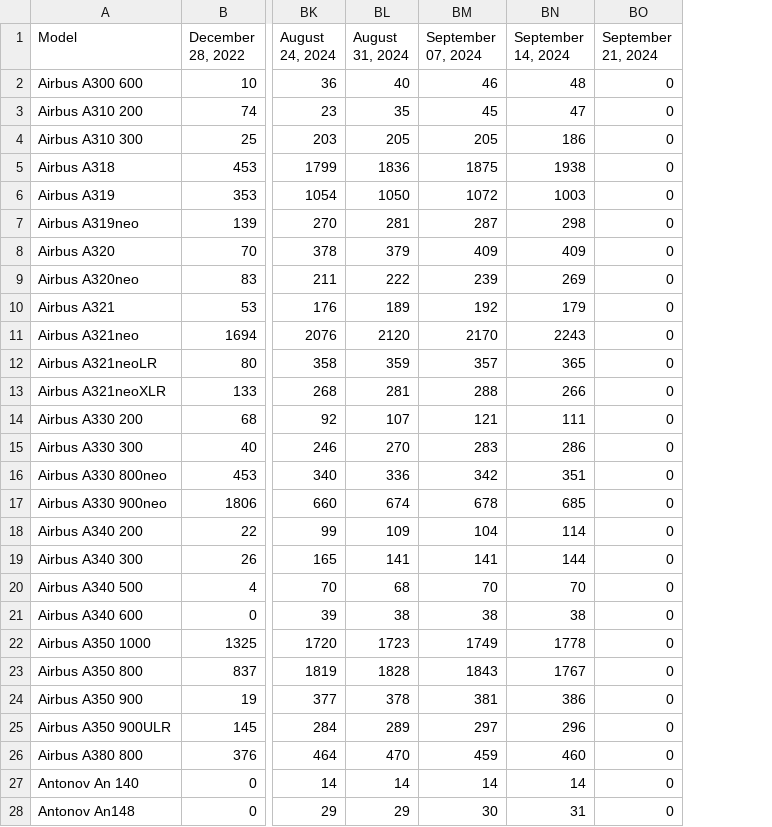
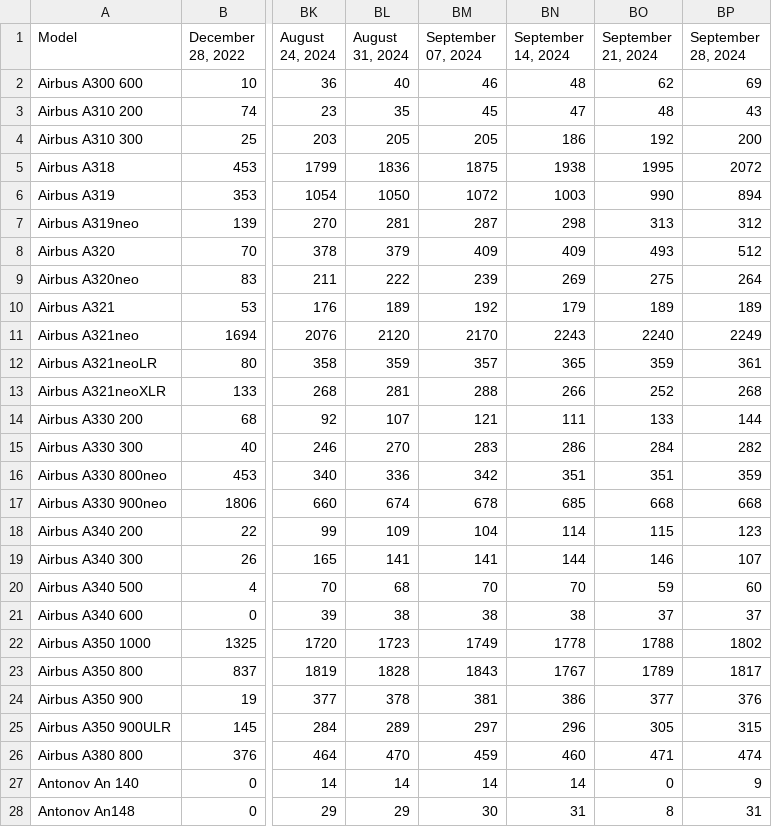
Before and after one commit to bertauchekurtis/flaskFleetTools, a TSV file: data/flourish/AC_Planes_Flourish_Data.tsv, drawn as a sheet; only a part is shown, gaps mark what is left out; the diff covers the shown part only; the diff names each change by its address in the sheet, - before the commit and + after, or states it on an @@ line.

```diff
--- a/data/flourish/AC_Planes_Flourish_Data.tsv
+++ b/data/flourish/AC_Planes_Flourish_Data.tsv
+column BP (September 28, 2024), rows 2-28: 69 | 43 | 200 | 2072 | 894 | 312 | 512 | 264 | 189 | 2249 | 361 | 268 | 144 | 282 | 359 | 668 | 123 | 107 | 60 | 37 | 1802 | 1817 | 376 | 315 | 474 | 9 | 31
-BO2 (September 21, 2024): 0
+BO2 (September 21, 2024): 62
-BO3 (September 21, 2024): 0
+BO3 (September 21, 2024): 48
-BO4 (September 21, 2024): 0
+BO4 (September 21, 2024): 192
-BO5 (September 21, 2024): 0
+BO5 (September 21, 2024): 1995
-BO6 (September 21, 2024): 0
+BO6 (September 21, 2024): 990
-BO7 (September 21, 2024): 0
+BO7 (September 21, 2024): 313
-BO8 (September 21, 2024): 0
+BO8 (September 21, 2024): 493
-BO9 (September 21, 2024): 0
+BO9 (September 21, 2024): 275
-BO10 (September 21, 2024): 0
+BO10 (September 21, 2024): 189
-BO11 (September 21, 2024): 0
+BO11 (September 21, 2024): 2240
-BO12 (September 21, 2024): 0
+BO12 (September 21, 2024): 359
-BO13 (September 21, 2024): 0
+BO13 (September 21, 2024): 252
-BO14 (September 21, 2024): 0
+BO14 (September 21, 2024): 133
-BO15 (September 21, 2024): 0
+BO15 (September 21, 2024): 284
-BO16 (September 21, 2024): 0
+BO16 (September 21, 2024): 351
-BO17 (September 21, 2024): 0
+BO17 (September 21, 2024): 668
-BO18 (September 21, 2024): 0
+BO18 (September 21, 2024): 115
-BO19 (September 21, 2024): 0
+BO19 (September 21, 2024): 146
-BO20 (September 21, 2024): 0
+BO20 (September 21, 2024): 59
-BO21 (September 21, 2024): 0
+BO21 (September 21, 2024): 37
-BO22 (September 21, 2024): 0
+BO22 (September 21, 2024): 1788
-BO23 (September 21, 2024): 0
+BO23 (September 21, 2024): 1789
-BO24 (September 21, 2024): 0
+BO24 (September 21, 2024): 377
-BO25 (September 21, 2024): 0
+BO25 (September 21, 2024): 305
-BO26 (September 21, 2024): 0
+BO26 (September 21, 2024): 471
-BO28 (September 21, 2024): 0
+BO28 (September 21, 2024): 8
```
Also changed, not shown: 120 edited cells elsewhere in this file, 1 other file.
